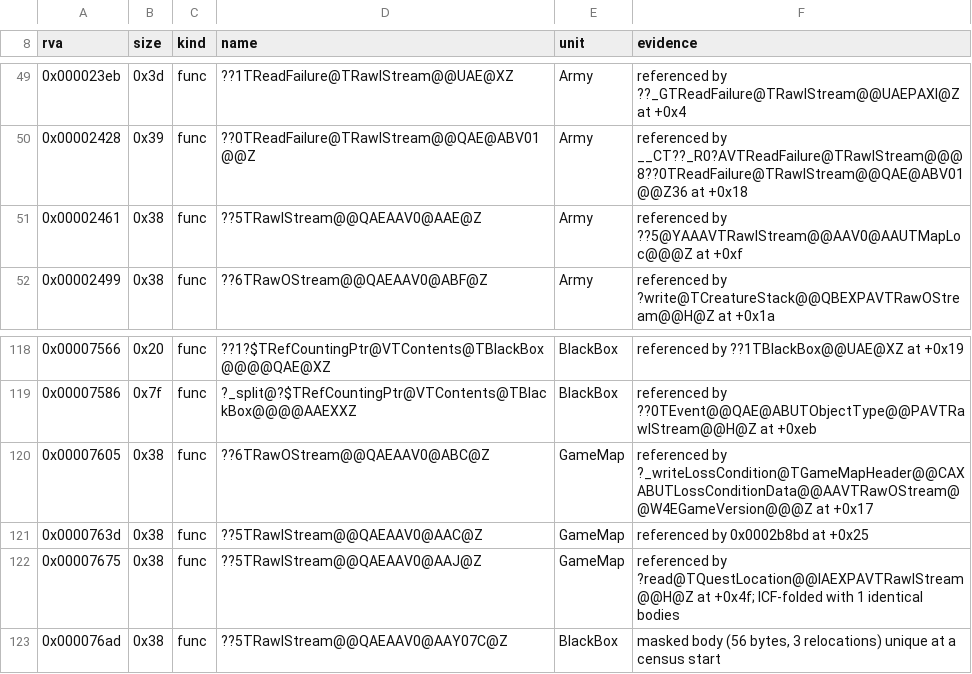
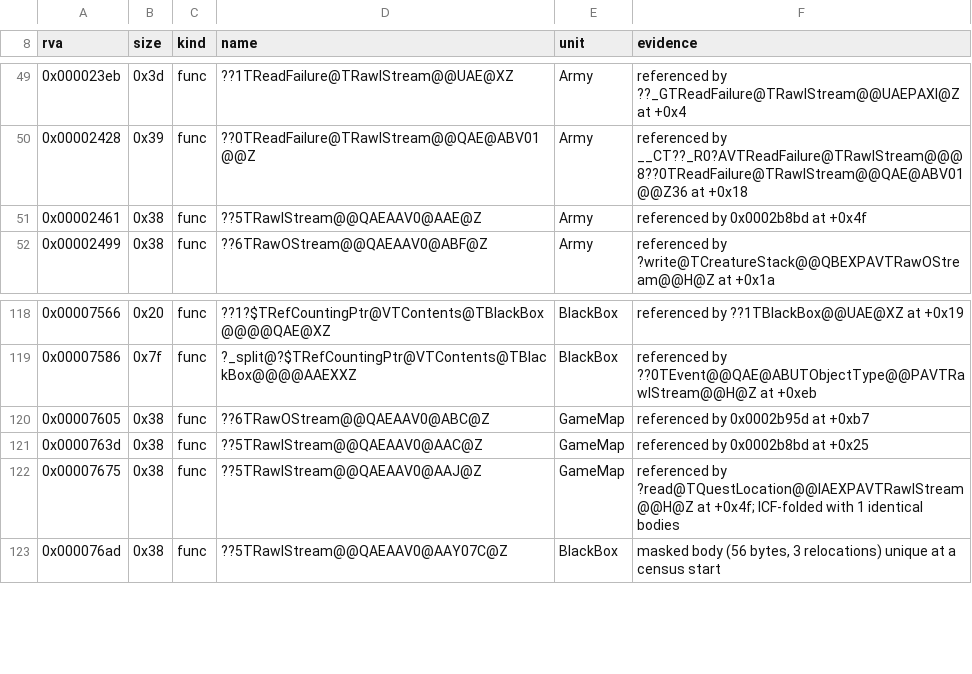
Before and after one commit to Simontwice/homm3-decomp, a TSV file: config/retail/h3maped/placements.tsv, drawn as a sheet; only a part is shown, gaps mark what is left out.

```diff
--- a/config/retail/h3maped/placements.tsv
+++ b/config/retail/h3maped/placements.tsv
@@ -50,3 +50,3 @@ rva	size	kind	name	unit	evidence
 0x00002428	0x39	func	??0TReadFailure@TRawIStream@@QAE@ABV01@@Z	Army	referenced by __CT??_R0?AVTReadFailure@TRawIStream@@@8??0TReadFailure@TRawIStream@@QAE@ABV01@@Z36 at +0x18
-0x00002461	0x38	func	??5TRawIStream@@QAEAAV0@AAE@Z	Army	referenced by ??5@YAAAVTRawIStream@@AAV0@AAUTMapLoc@@@Z at +0xf
+0x00002461	0x38	func	??5TRawIStream@@QAEAAV0@AAE@Z	Army	referenced by 0x0002b8bd at +0x4f
 0x00002499	0x38	func	??6TRawOStream@@QAEAAV0@ABF@Z	Army	referenced by ?write@TCreatureStack@@QBEXPAVTRawOStream@@H@Z at +0x1a
@@ -119,3 +119,3 @@ rva	size	kind	name	unit	evidence
 0x00007586	0x7f	func	?_split@?$TRefCountingPtr@VTContents@TBlackBox@@@@AAEXXZ	BlackBox	referenced by ??0TEvent@@QAE@ABUTObjectType@@PAVTRawIStream@@H@Z at +0xeb
-0x00007605	0x38	func	??6TRawOStream@@QAEAAV0@ABC@Z	GameMap	referenced by ?_writeLossCondition@TGameMapHeader@@CAXABUTLossConditionData@@AAVTRawOStream@@W4EGameVersion@@@Z at +0x17
+0x00007605	0x38	func	??6TRawOStream@@QAEAAV0@ABC@Z	GameMap	referenced by 0x0002b95d at +0xb7
 0x0000763d	0x38	func	??5TRawIStream@@QAEAAV0@AAC@Z	GameMap	referenced by 0x0002b8bd at +0x25
```
Also changed, not shown: config/match_baseline.h3ccmped.tsv, config/retail/h3ccmped/placements.tsv, 4 other files.
